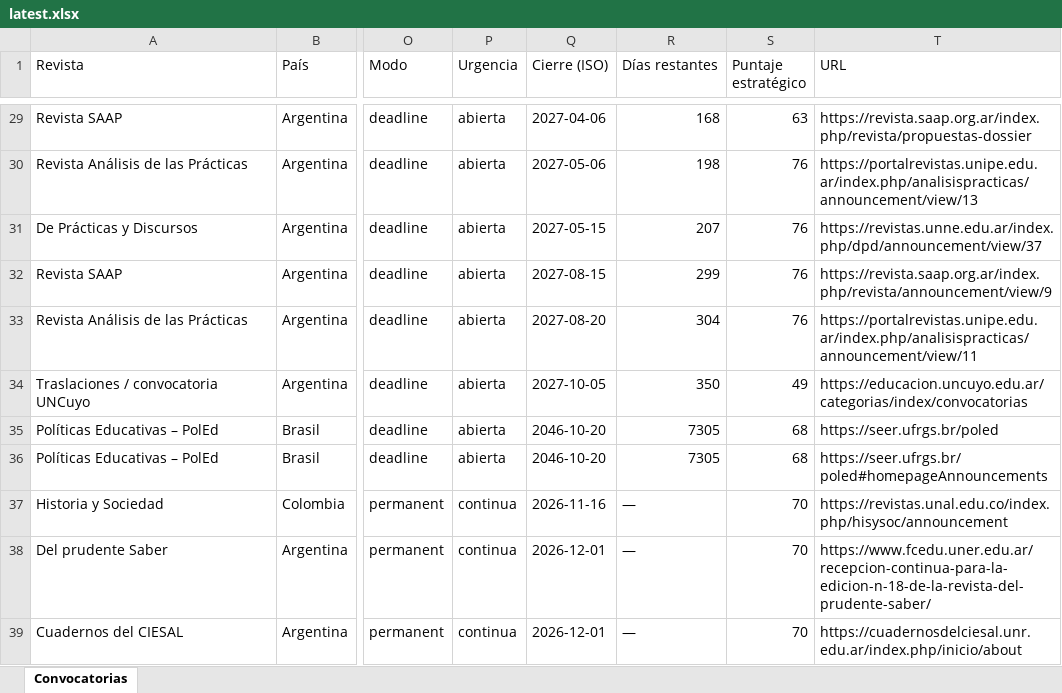
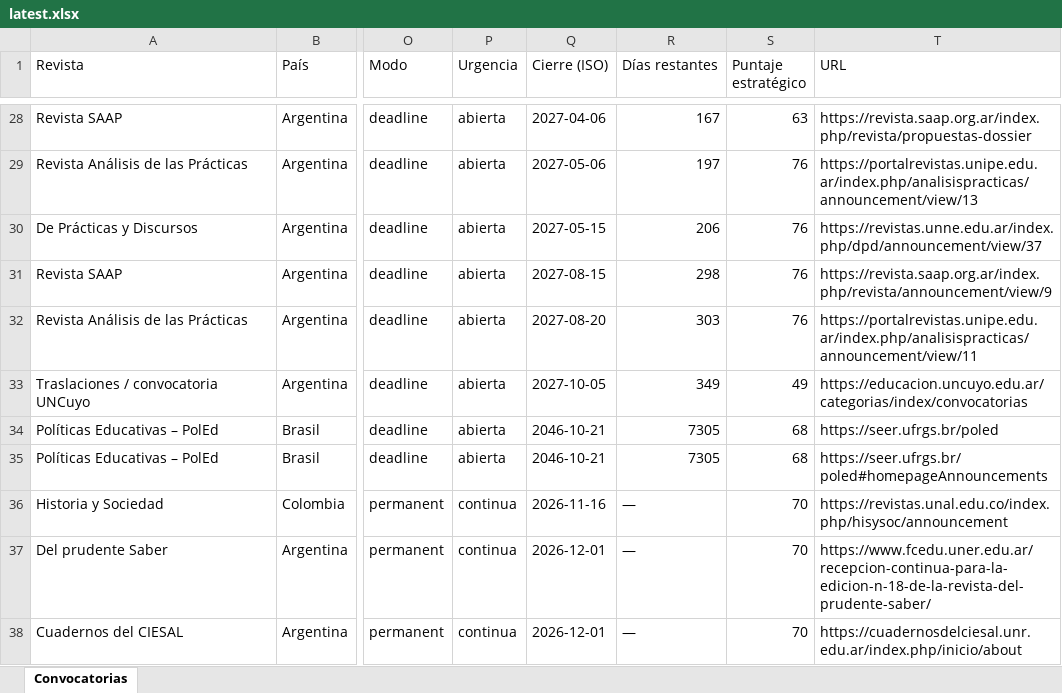
Before and after one commit to eaguirre25/SCRAPEADORACADEMICUS, an Excel workbook: docs/data/latest.xlsx, sheet Convocatorias, drawn as a sheet; only a part is shown, gaps mark what is left out; values as stored, in another font and other column widths than the file's, no cell formats; addresses are those after the commit; the diff covers the shown part only; the diff names each change by its address in the sheet, - before the commit and + after, or states it on an @@ line.

```diff
--- a/docs/data/latest.xlsx (sheet Convocatorias)
+++ b/docs/data/latest.xlsx (sheet Convocatorias)
-R28 (Días restantes): 168
+R28 (Días restantes): 167
-R29 (Días restantes): 198
+R29 (Días restantes): 197
-R30 (Días restantes): 207
+R30 (Días restantes): 206
-R31 (Días restantes): 299
+R31 (Días restantes): 298
-R32 (Días restantes): 304
+R32 (Días restantes): 303
-R33 (Días restantes): 350
+R33 (Días restantes): 349
-Q34:Q35 (Cierre (ISO)): 2046-10-20
+Q34:Q35 (Cierre (ISO)): 2046-10-21
```
Also changed, not shown: 1 removed row and 26 edited cells elsewhere in this sheet, cell formats, 6 other files.
